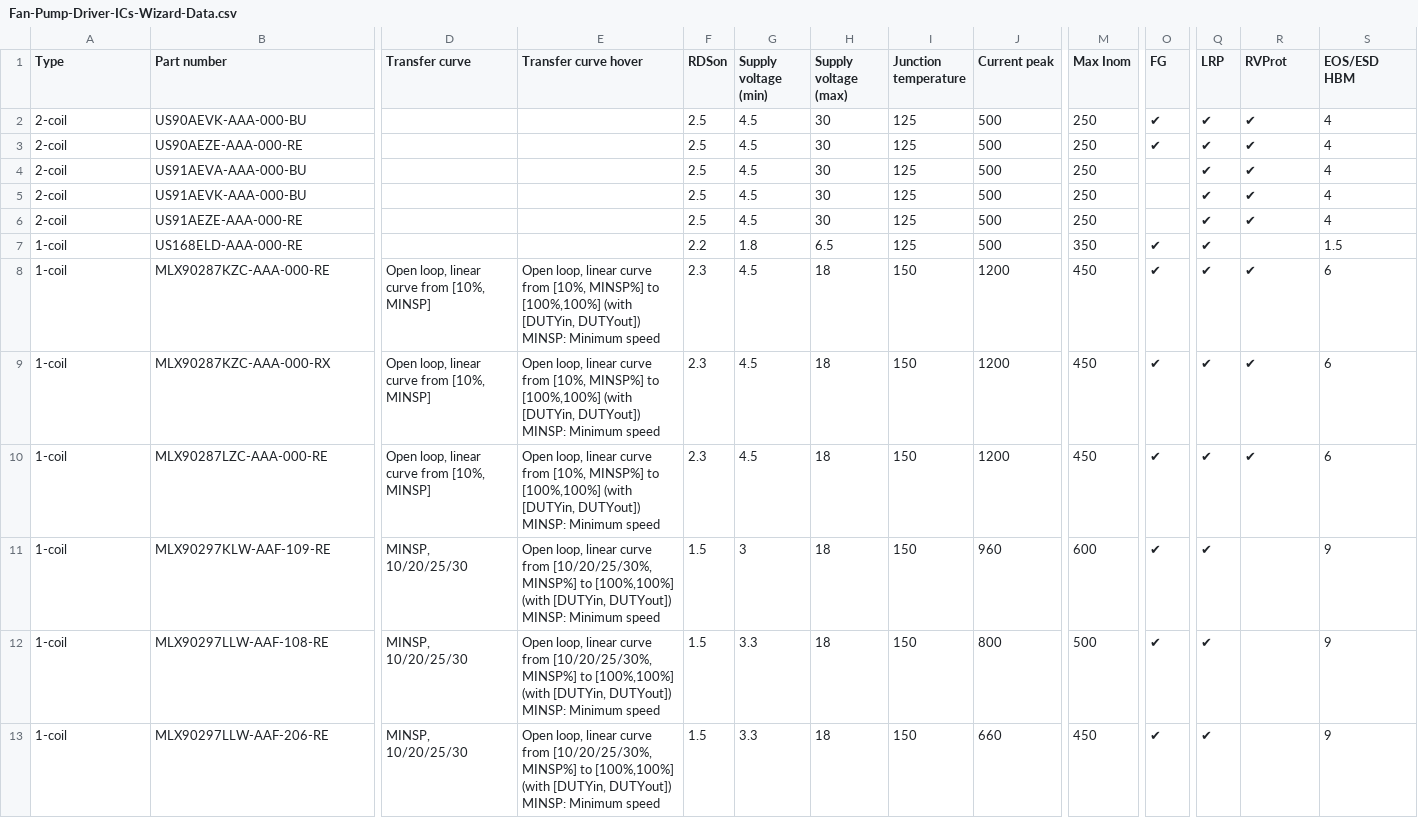
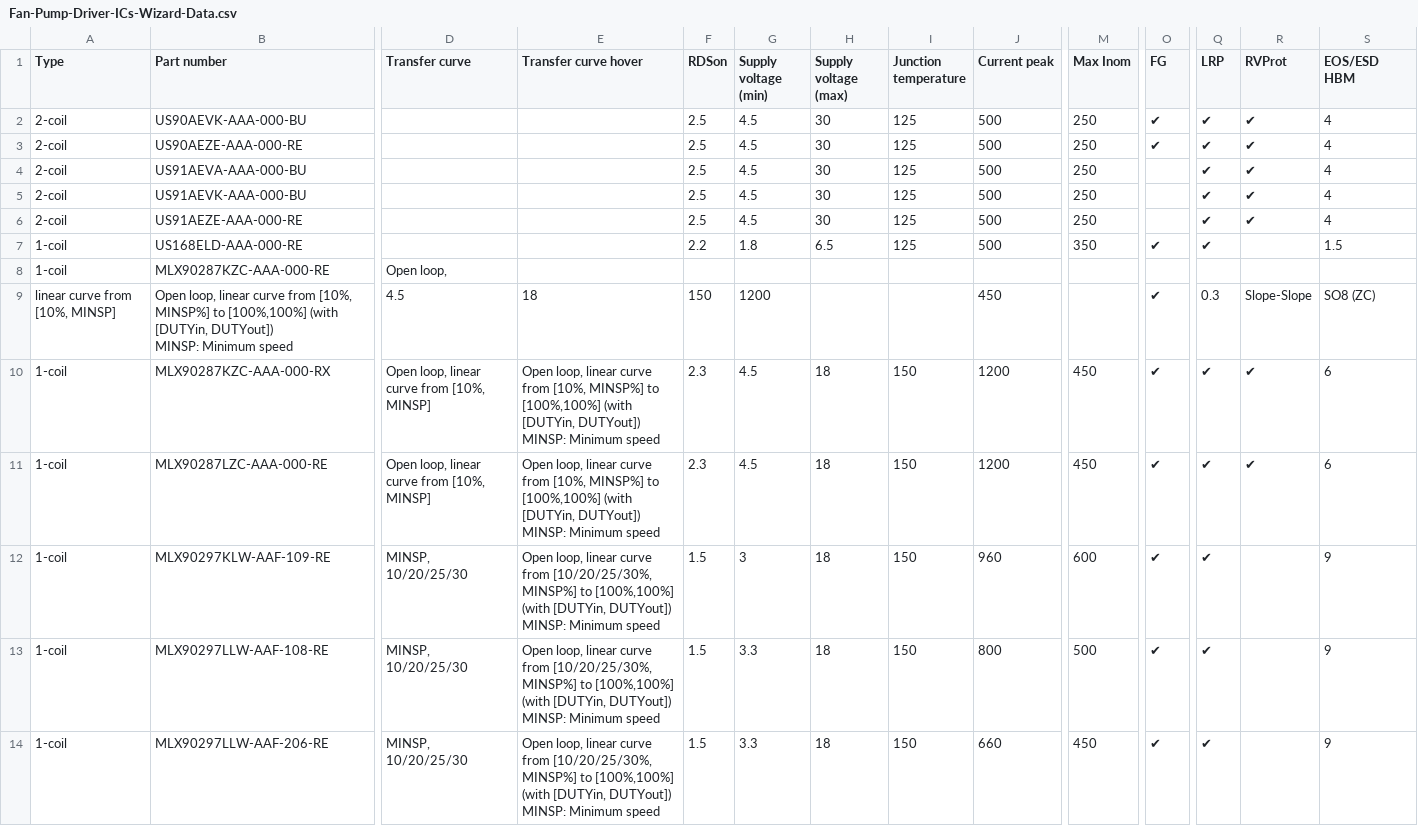
Before and after one commit to MelexisBC/Wizard--Fan-Pump-Driver-ICs-Data, a CSV file: Fan-Pump-Driver-ICs-Wizard-Data.csv, drawn as a sheet; only a part is shown, gaps mark what is left out; rows hold the shown columns only; ↵ is a line break in a cell; the diff covers the shown part only; the diff names each change by its address in the sheet, - before the commit and + after, or states it on an @@ line.

```diff
--- a/Fan-Pump-Driver-ICs-Wizard-Data.csv
+++ b/Fan-Pump-Driver-ICs-Wizard-Data.csv
-D8 (Transfer curve): Open loop, linear curve from [10%, MINSP]
+D8 (Transfer curve): Open loop,
-E8 (Transfer curve hover): Open loop, linear curve from [10%, MINSP%] to [100%,100%] (with [DUTYin, DUTYout]) ↵ MINSP: Minimum speed
+E8 (Transfer curve hover): (empty)
-F8 (RDSon): 2.3
+F8 (RDSon): (empty)
-G8 (Supply voltage (min)): 4.5
+G8 (Supply voltage (min)): (empty)
-H8 (Supply voltage (max)): 18
+H8 (Supply voltage (max)): (empty)
-I8 (Junction temperature): 150
+I8 (Junction temperature): (empty)
-J8 (Current peak): 1200
+J8 (Current peak): (empty)
-M8 (Max Inom): 450
+M8 (Max Inom): (empty)
-O8 (FG): ✔
+O8 (FG): (empty)
-Q8 (LRP): ✔
+Q8 (LRP): (empty)
-R8 (RVProt): ✔
+R8 (RVProt): (empty)
-S8 (EOS/ESD HBM): 6
+S8 (EOS/ESD HBM): (empty)
+row 9: linear curve from [10%, MINSP] | Open loop, linear curve from [10%, MINSP%] to [100%,100%] (with [DUTYin, DUTYout]) ↵ MINSP: Minimum speed | 4.5 | 18 | 150 | 1200 |  |  | 450 |  | ✔ | 0.3 | Slope-Slope | SO8 (ZC)
```
Also changed, not shown: 4 edited cells elsewhere in this file.
